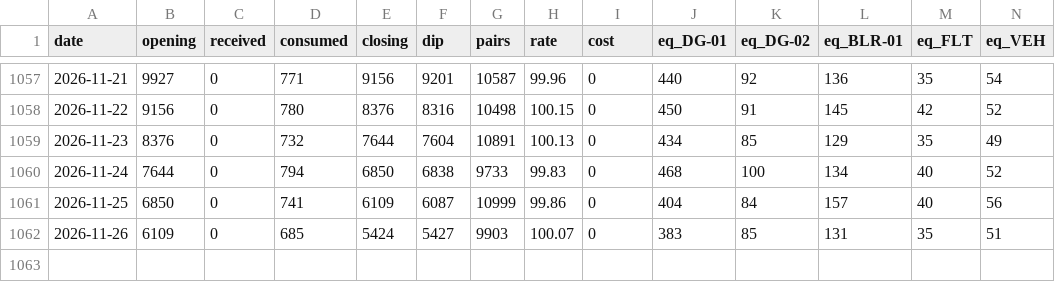
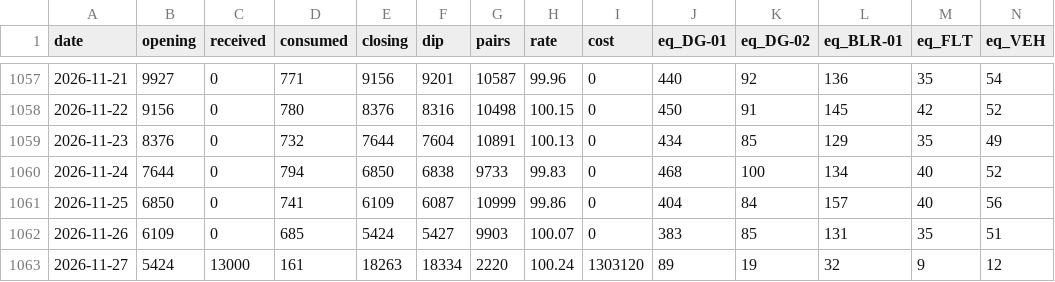
Before and after one commit to abdulla-a-b/diesel-control-demo, a CSV file: data/daily.csv, drawn as a sheet; only a part is shown, gaps mark what is left out; rows hold the shown columns only; the diff names each change by its address in the sheet, - before the commit and + after, or states it on an @@ line.

```diff
--- a/data/daily.csv
+++ b/data/daily.csv
+row 1063: 2026-11-27 | 5424 | 13000 | 161 | 18263 | 18334 | 2220 | 100.24 | 1303120 | 89 | 19 | 32 | 9 | 12
```
Also changed, not shown: 5 other files.
